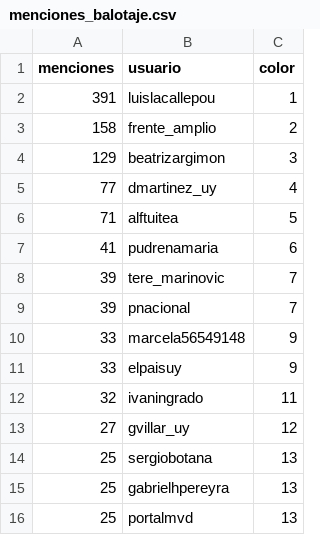
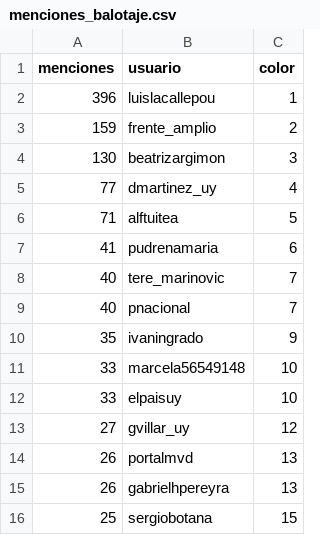
Before and after one commit to verdierdiego/analisis-sentimientos, a CSV file: balotaje/Actualizacion_Graficos/menciones_balotaje.csv, drawn as a sheet.

```diff
--- a/balotaje/Actualizacion_Graficos/menciones_balotaje.csv
+++ b/balotaje/Actualizacion_Graficos/menciones_balotaje.csv
@@ -1,5 +1,5 @@
 menciones,usuario,color
-391,luislacallepou,1
-158,frente_amplio,2
-129,beatrizargimon,3
+396,luislacallepou,1
+159,frente_amplio,2
+130,beatrizargimon,3
 77,dmartinez_uy,4
@@ -7,10 +7,10 @@ menciones,usuario,color
 41,pudrenamaria,6
-39,tere_marinovic,7
-39,pnacional,7
-33,marcela56549148,9
-33,elpaisuy,9
-32,ivaningrado,11
+40,tere_marinovic,7
+40,pnacional,7
+35,ivaningrado,9
+33,marcela56549148,10
+33,elpaisuy,10
 27,gvillar_uy,12
-25,sergiobotana,13
-25,gabrielhpereyra,13
-25,portalmvd,13
+26,portalmvd,13
+26,gabrielhpereyra,13
+25,sergiobotana,15
```
Also changed, not shown: balotaje/Actualizacion_Graficos/hashtags_balotaje.csv, balotaje/Actualizacion_Graficos/hora_balotaje.csv, 7 other files.
